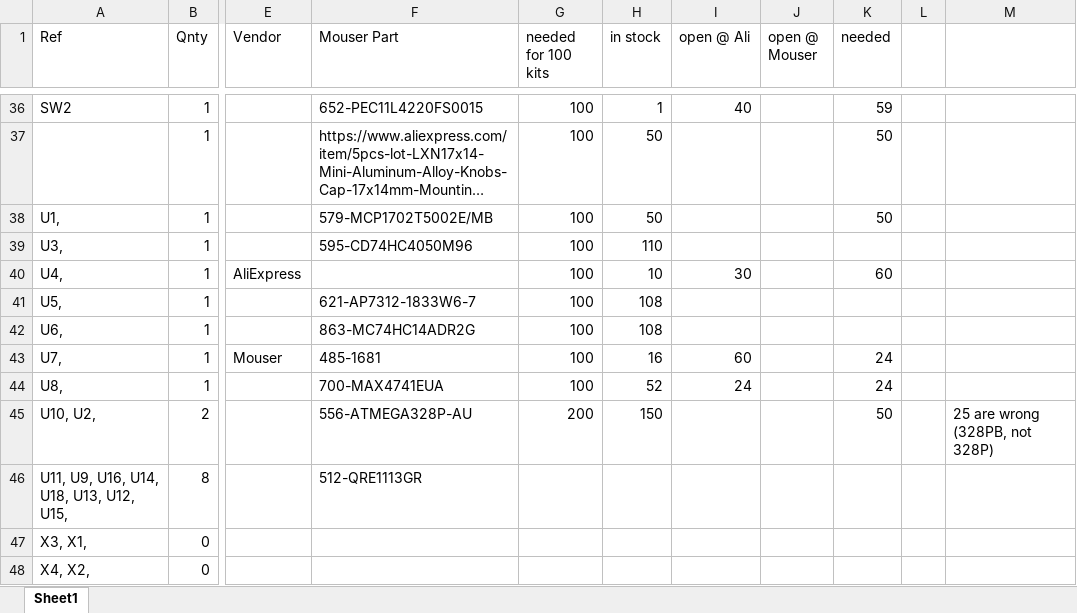
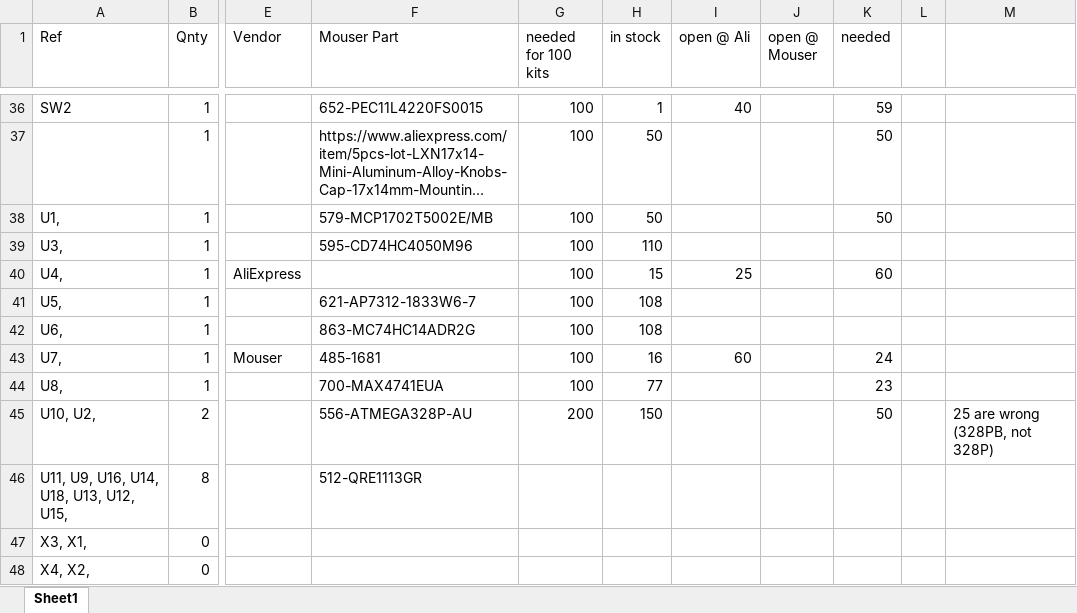
Before and after one commit to fwachsmuth/Synkino, an Excel workbook: Synkino_KiCAD/BOM.xlsx, sheet Sheet1, drawn as a sheet; only a part is shown, gaps mark what is left out; long unchanged cells end in …; values as stored, in another font and other column widths than the file's, no borders; the diff names each change by its address in the sheet, - before the commit and + after, or states it on an @@ line.

Commit message:
bom

```diff
--- a/Synkino_KiCAD/BOM.xlsx (sheet Sheet1)
+++ b/Synkino_KiCAD/BOM.xlsx (sheet Sheet1)
-H40 (in stock): 10
+H40 (in stock): 15
-I40 (open @ Ali): 30
+I40 (open @ Ali): 25
-H44 (in stock): 52
+H44 (in stock): 77
-I44 (open @ Ali): 24
+I44 (open @ Ali): (empty)
-K44 (needed): 24
+K44 (needed): 23
```
